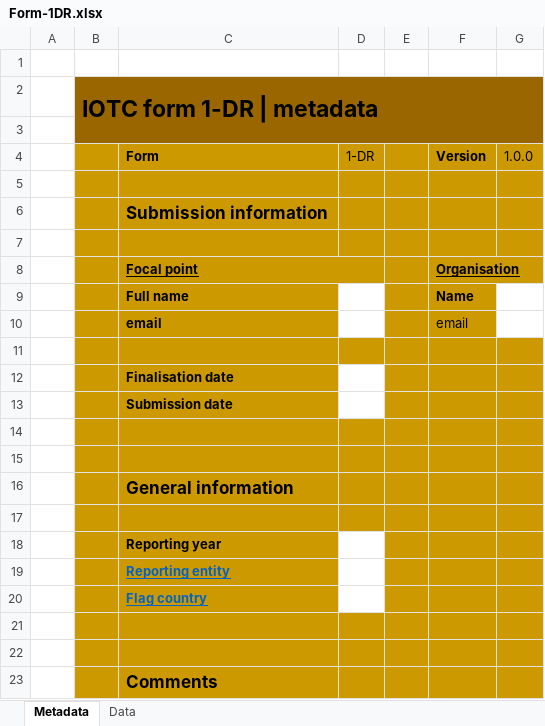
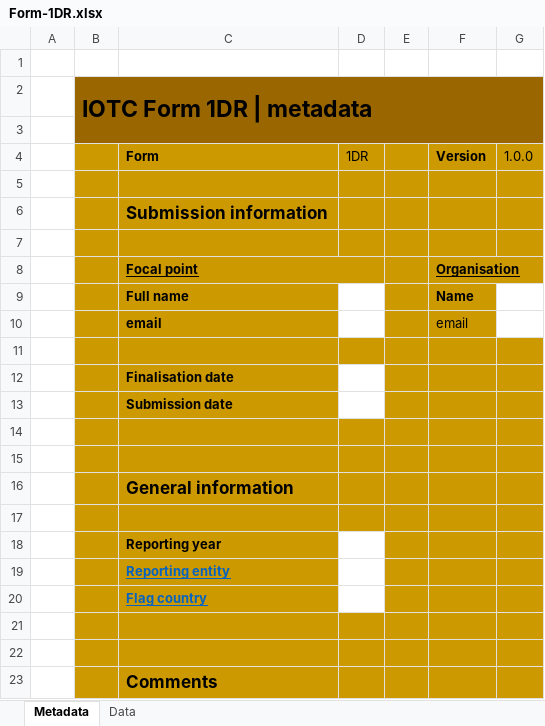
Before and after one commit to iotc-secretariat/iotc-reference-forms, an Excel workbook: form_reporting_templates/Form-1DR.xlsx, sheet Metadata, drawn as a sheet; values as stored, in another font and other column widths than the file's, no borders; the diff names each change by its address in the sheet, - before the commit and + after, or states it on an @@ line.

Commit message:
Enforcing form nomenclature.

```diff
--- a/form_reporting_templates/Form-1DR.xlsx (sheet Metadata)
+++ b/form_reporting_templates/Form-1DR.xlsx (sheet Metadata)
-B2: IOTC form 1-DR | metadata
+B2: IOTC Form 1DR | metadata
-D4: 1-DR
+D4: 1DR
```
Also changed, not shown: sheet Data, form_reporting_templates/Form-3DA-multiple.xlsx, form_reporting_templates/Form-3DA.xlsx, 19 other files.
